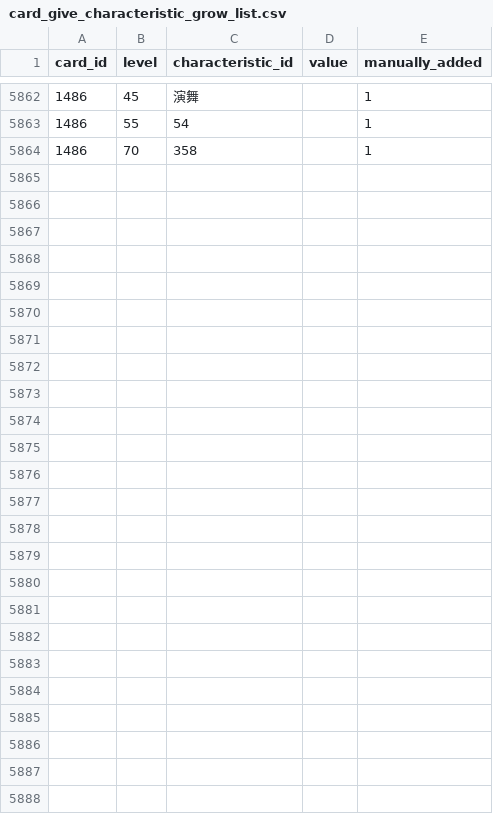
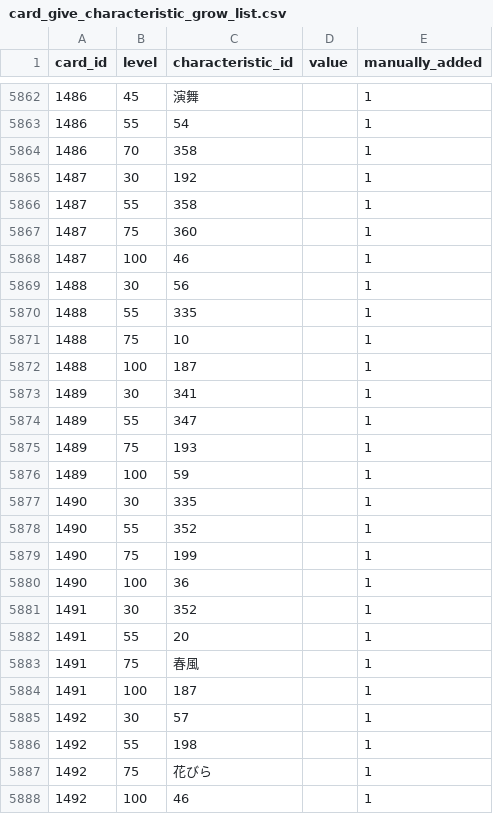
Before and after one commit to a1sareru/shoot300k, a CSV file: public/data/card_give_characteristic_grow_list.csv, drawn as a sheet; only a part is shown, gaps mark what is left out.

```diff
--- a/public/data/card_give_characteristic_grow_list.csv
+++ b/public/data/card_give_characteristic_grow_list.csv
@@ -5864 +5864,25 @@ card_id,level,characteristic_id,value,manually_added
 1486,70,358,,1
+1487,30,192,,1
+1487,55,358,,1
+1487,75,360,,1
+1487,100,46,,1
+1488,30,56,,1
+1488,55,335,,1
+1488,75,10,,1
+1488,100,187,,1
+1489,30,341,,1
+1489,55,347,,1
+1489,75,193,,1
+1489,100,59,,1
+1490,30,335,,1
+1490,55,352,,1
+1490,75,199,,1
+1490,100,36,,1
+1491,30,352,,1
+1491,55,20,,1
+1491,75,春風,,1
+1491,100,187,,1
+1492,30,57,,1
+1492,55,198,,1
+1492,75,花びら,,1
+1492,100,46,,1
```
Also changed, not shown: public/data/card_give_characteristic.csv, public/data/character_card.csv, 7 other files.
